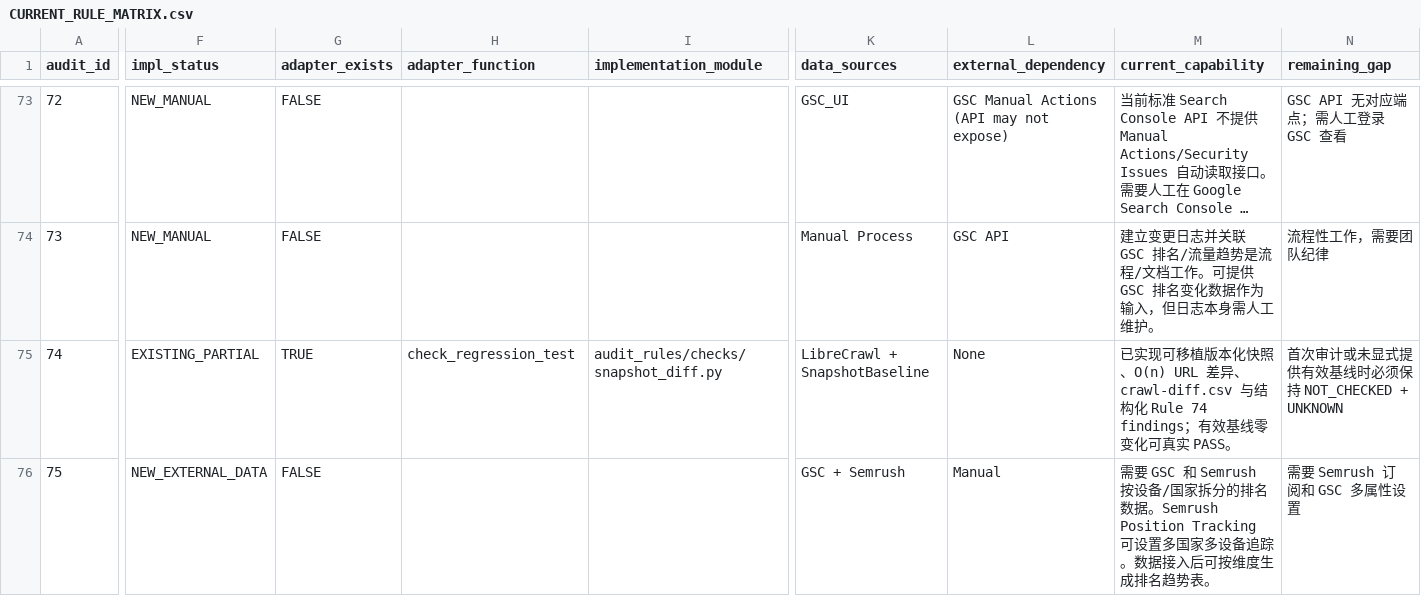
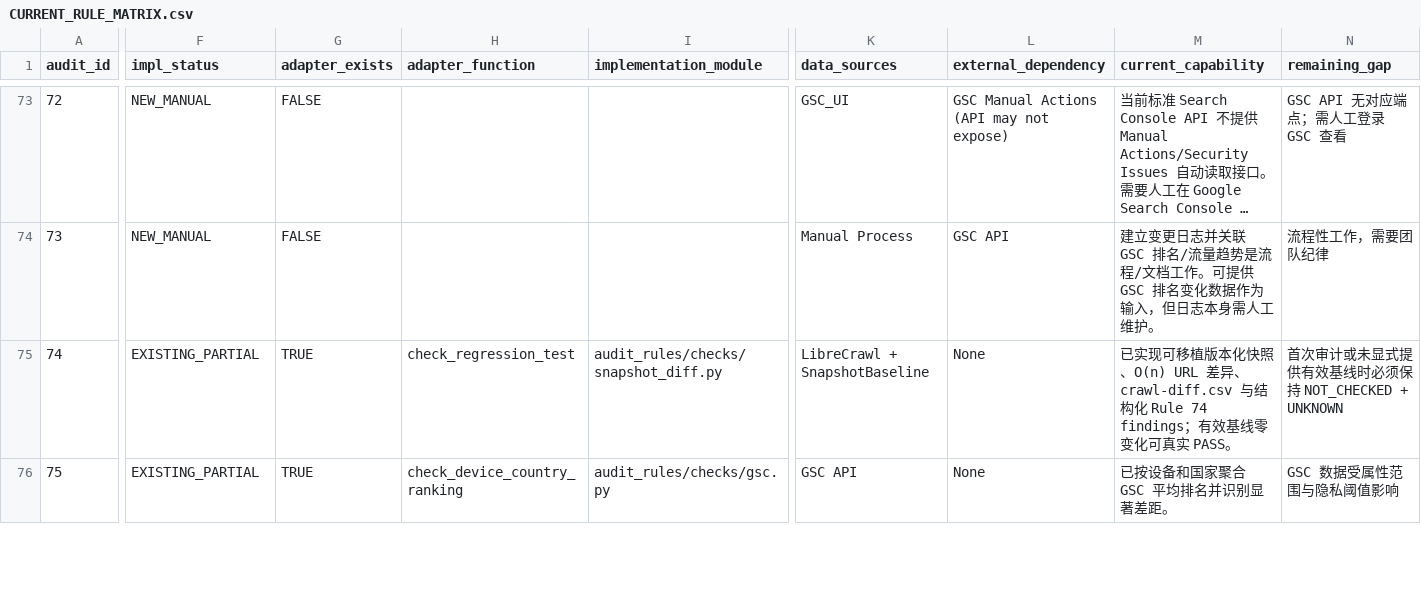
Before and after one commit to liushuaiye2602141602-cmyk/librecrawl-technical-seo-audit-mcp, a CSV file: docs/handoff/CURRENT_RULE_MATRIX.csv, drawn as a sheet; only a part is shown, gaps mark what is left out; long unchanged cells end in …; the diff covers the shown part only; the diff names each change by its address in the sheet, - before the commit and + after, or states it on an @@ line.

Commit message:
docs: record GSC provider validation status

```diff
--- a/docs/handoff/CURRENT_RULE_MATRIX.csv
+++ b/docs/handoff/CURRENT_RULE_MATRIX.csv
-F76 (impl_status): NEW_EXTERNAL_DATA
+F76 (impl_status): EXISTING_PARTIAL
-G76 (adapter_exists): FALSE
+G76 (adapter_exists): TRUE
-H76 (adapter_function): (empty)
+H76 (adapter_function): check_device_country_ranking
-I76 (implementation_module): (empty)
+I76 (implementation_module): audit_rules/checks/gsc.py
-K76 (data_sources): GSC + Semrush
+K76 (data_sources): GSC API
-L76 (external_dependency): Manual
+L76 (external_dependency): None
-M76 (current_capability): 需要 GSC 和 Semrush 按设备/国家拆分的排名数据。Semrush Position Tracking 可设置多国家多设备追踪。数据接入后可按维度生成排名趋势表。
+M76 (current_capability): 已按设备和国家聚合 GSC 平均排名并识别显著差距。
-N76 (remaining_gap): 需要 Semrush 订阅和 GSC 多属性设置
+N76 (remaining_gap): GSC 数据受属性范围与隐私阈值影响
```
Also changed, not shown: 26 edited cells elsewhere in this file, 15 other files.
